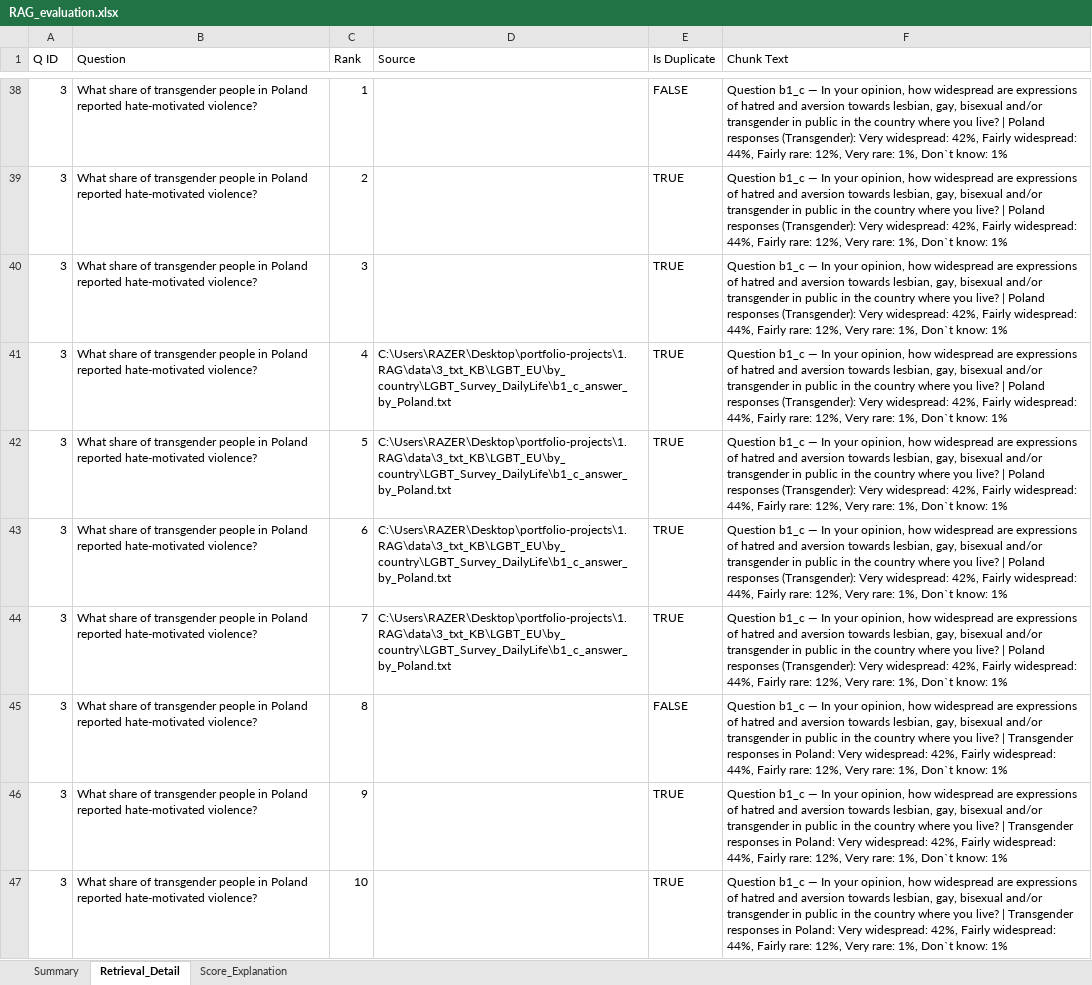
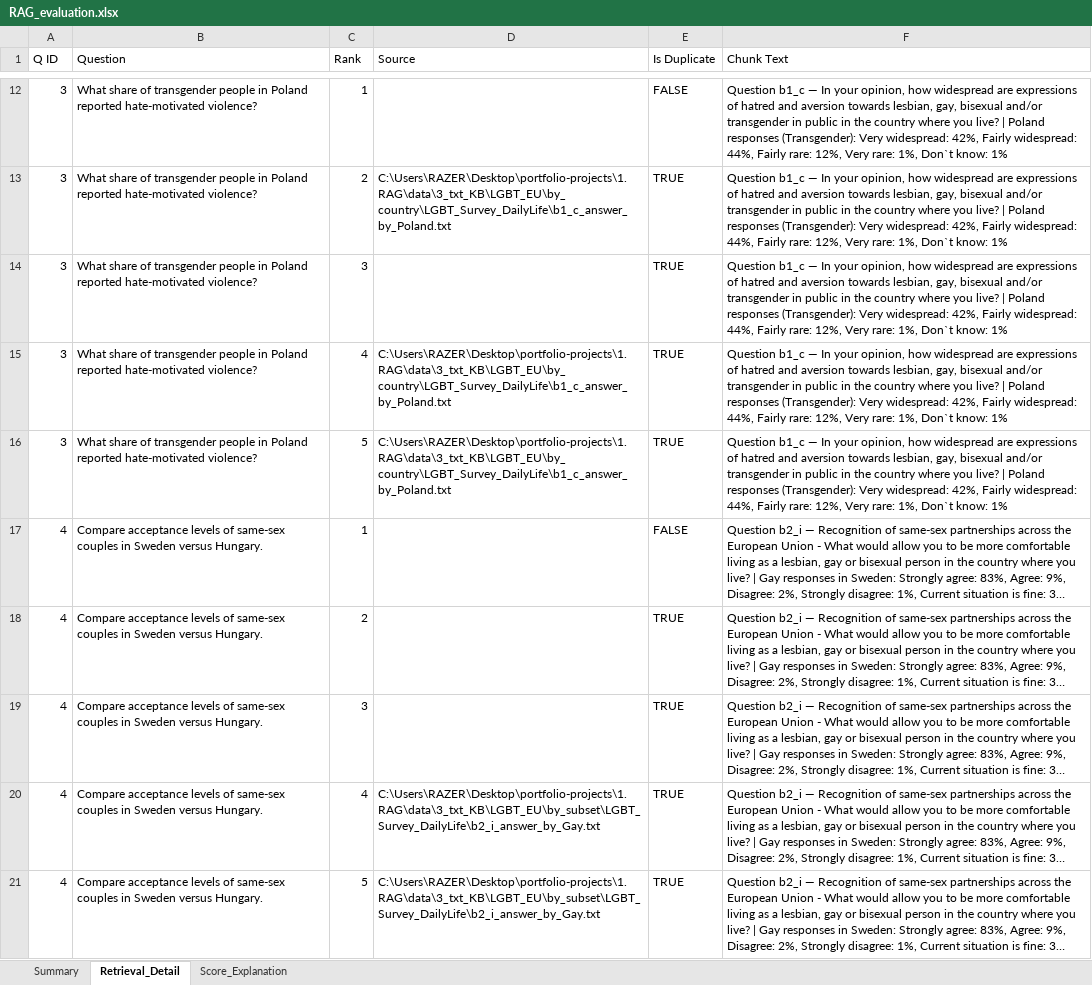
Before and after one commit to EzraGoldberg/portfolio-projects, an Excel workbook: 1. RAG/RAG_evaluation.xlsx, sheet Retrieval_Detail, drawn as a sheet; only a part is shown, gaps mark what is left out; the shorter side is filled out with more unchanged rows; long unchanged cells end in …; values as stored, in another font and other column widths than the file's, no cell formats; removed rows and columns are numbered as before the commit, all else as after; the diff covers the shown part only; the diff names each change by its address in the sheet, - before the commit and + after, or states it on an @@ line.

```diff
--- a/1. RAG/RAG_evaluation.xlsx (sheet Retrieval_Detail)
+++ b/1. RAG/RAG_evaluation.xlsx (sheet Retrieval_Detail)
-D13 (Source): (empty)
+D13 (Source): C:\Users\RAZER\Desktop\portfolio-projects\1. RAG\data\3_txt_KB\LGBT_EU\by_country\LGBT_Survey_DailyLife\b1_c_answer_by_Poland.txt
-row 43: 3 | What share of transgender people in Poland reported hate-motivated violence? | 6 | C:\Users\RAZER\Desktop\portfolio-projects\1. RAG\data\3_txt_KB\LGBT_EU\by_country\LGBT_Survey_DailyLife\b1_c_answer_by_Poland.txt | TRUE | Question b1_c — In your opinion, how widespread are expressions of hatred and aversion towards lesbian, gay, bisexual and/or transgender in public in the country where you live? | Poland responses (Transgender): Very widespread: 42%, Fairly widespread: 44%, Fairly rare: 12%, Very rare: 1%, Don`t know: 1%
-row 44: 3 | What share of transgender people in Poland reported hate-motivated violence? | 7 | C:\Users\RAZER\Desktop\portfolio-projects\1. RAG\data\3_txt_KB\LGBT_EU\by_country\LGBT_Survey_DailyLife\b1_c_answer_by_Poland.txt | TRUE | Question b1_c — In your opinion, how widespread are expressions of hatred and aversion towards lesbian, gay, bisexual and/or transgender in public in the country where you live? | Poland responses (Transgender): Very widespread: 42%, Fairly widespread: 44%, Fairly rare: 12%, Very rare: 1%, Don`t know: 1%
-row 45: 3 | What share of transgender people in Poland reported hate-motivated violence? | 8 |  | FALSE | Question b1_c — In your opinion, how widespread are expressions of hatred and aversion towards lesbian, gay, bisexual and/or transgender in public in the country where you live? | Transgender responses in Poland: Very widespread: 42%, Fairly widespread: 44%, Fairly rare: 12%, Very rare: 1%, Don`t know: 1%
-row 46: 3 | What share of transgender people in Poland reported hate-motivated violence? | 9 |  | TRUE | Question b1_c — In your opinion, how widespread are expressions of hatred and aversion towards lesbian, gay, bisexual and/or transgender in public in the country where you live? | Transgender responses in Poland: Very widespread: 42%, Fairly widespread: 44%, Fairly rare: 12%, Very rare: 1%, Don`t know: 1%
-row 47: 3 | What share of transgender people in Poland reported hate-motivated violence? | 10 |  | TRUE | Question b1_c — In your opinion, how widespread are expressions of hatred and aversion towards lesbian, gay, bisexual and/or transgender in public in the country where you live? | Transgender responses in Poland: Very widespread: 42%, Fairly widespread: 44%, Fairly rare: 12%, Very rare: 1%, Don`t know: 1%
```
Also changed, not shown: 99 removed rows and 34 edited cells elsewhere in this sheet, sheet Summary, cell formats, 6 other files.
